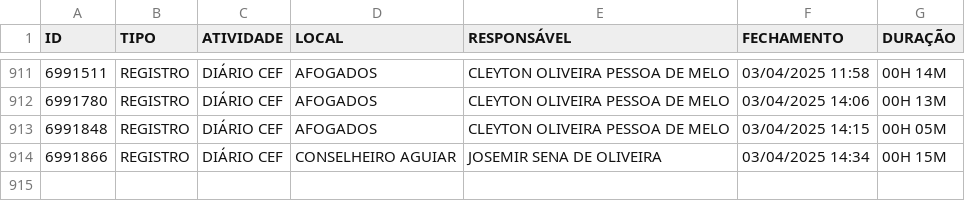
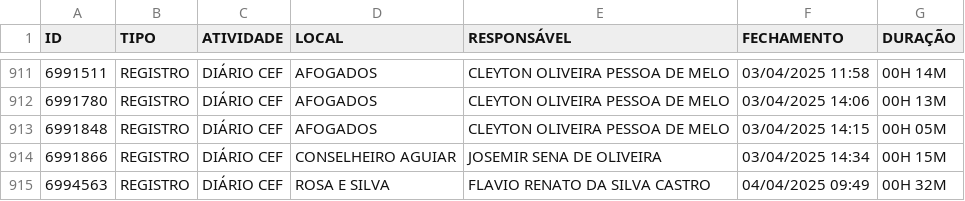
Before and after one commit to m1caelvr/BOT_CEF, a CSV file: data/dados.csv, drawn as a sheet; only a part is shown, gaps mark what is left out; the diff names each change by its address in the sheet, - before the commit and + after, or states it on an @@ line.

```diff
--- a/data/dados.csv
+++ b/data/dados.csv
+row 915: 6994563 | REGISTRO | DIÁRIO CEF | ROSA E SILVA | FLAVIO RENATO DA SILVA CASTRO | 04/04/2025 09:49 | 00H 32M
```
